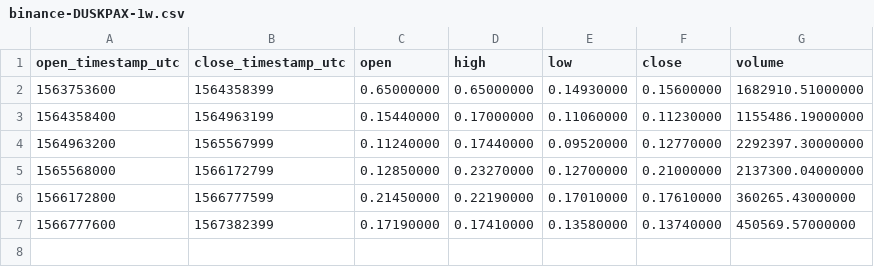
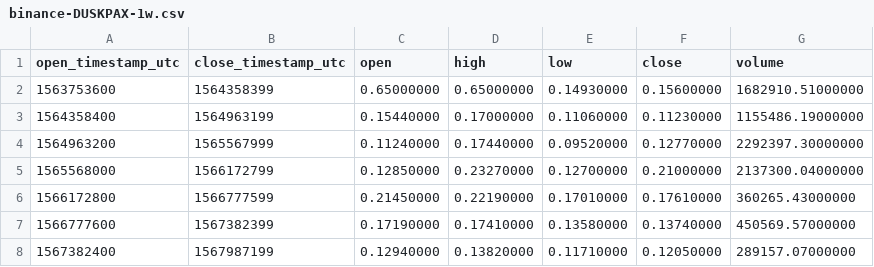
Before and after one commit to cryptobigbro/binance-DUSKPAX, a CSV file: binance-DUSKPAX-1w.csv, drawn as a sheet.

```diff
--- a/binance-DUSKPAX-1w.csv
+++ b/binance-DUSKPAX-1w.csv
@@ -7 +7,2 @@ open_timestamp_utc,close_timestamp_utc,open,high,low,close,volume
 1566777600,1567382399,0.17190000,0.17410000,0.13580000,0.13740000,450569.57000000
+1567382400,1567987199,0.12940000,0.13820000,0.11710000,0.12050000,289157.07000000
```
Also changed, not shown: binance-DUSKPAX-1d.csv, binance-DUSKPAX-1h.csv.
